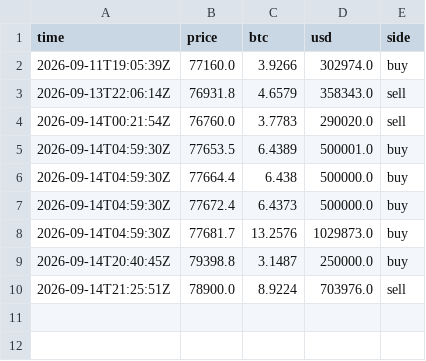
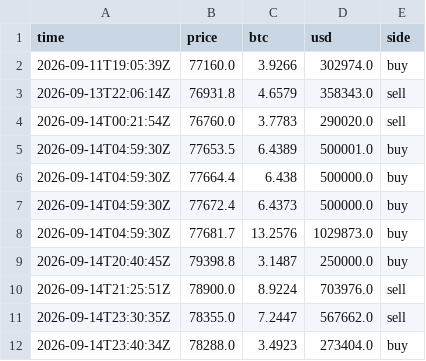
Before and after one commit to juliantorrespr-afk/quant-lab-data, a CSV file: data/flow/whale_prints.csv, drawn as a sheet; the diff names each change by its address in the sheet, - before the commit and + after, or states it on an @@ line.

```diff
--- a/data/flow/whale_prints.csv
+++ b/data/flow/whale_prints.csv
+row 11: 2026-09-14T23:30:35Z | 78355.0 | 7.2447 | 567662.0 | sell
+row 12: 2026-09-14T23:40:34Z | 78288.0 | 3.4923 | 273404.0 | buy
```
Also changed, not shown: data/flow/kraken_xbtusd_hourly.csv, 4 other files.
